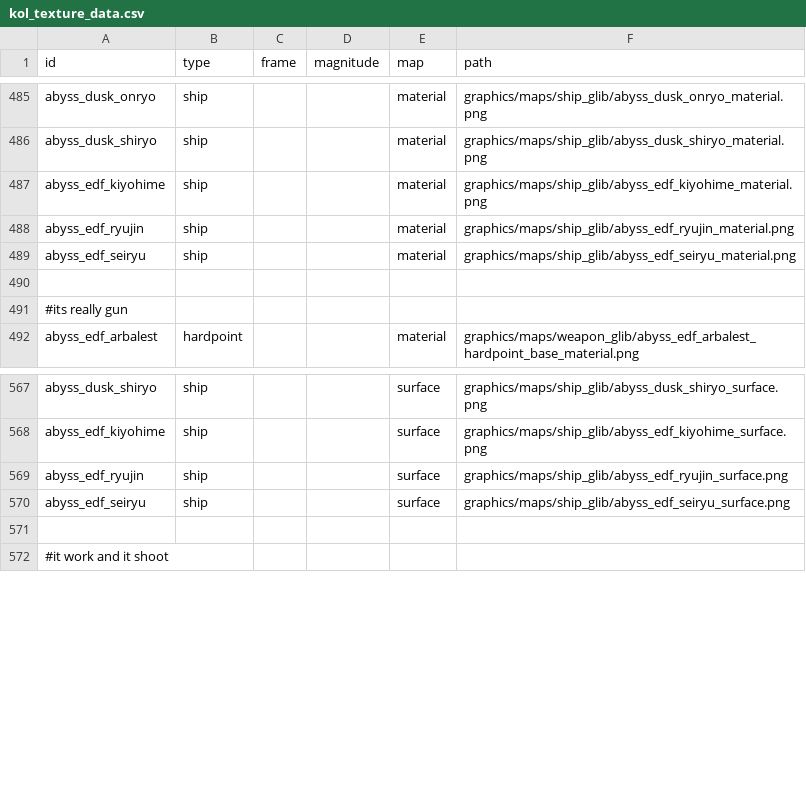
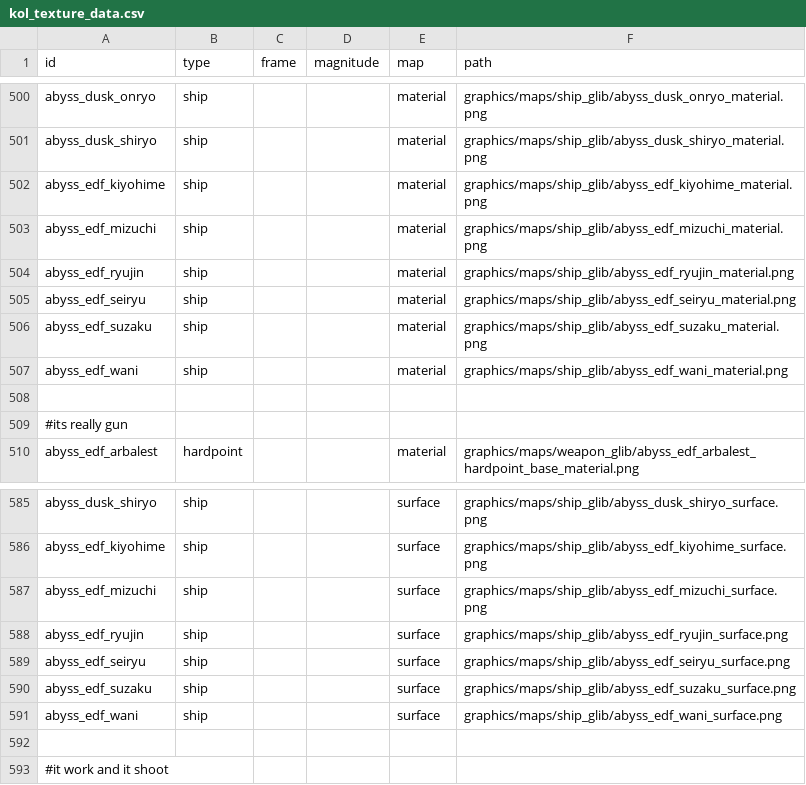
Before and after one commit to Dal-041/Knights_of_Ludd, a CSV file: data/lights/kol_texture_data.csv, drawn as a sheet; only a part is shown, gaps mark what is left out; the diff covers the shown part only.

```diff
--- a/data/lights/kol_texture_data.csv
+++ b/data/lights/kol_texture_data.csv
@@ -487,4 +502,7 @@ abyss_dusk_shiryo,ship,,,material,graphics/maps/ship_glib/abyss_dusk_shiryo_mate
 abyss_edf_kiyohime,ship,,,material,graphics/maps/ship_glib/abyss_edf_kiyohime_material.png
+abyss_edf_mizuchi,ship,,,material,graphics/maps/ship_glib/abyss_edf_mizuchi_material.png
 abyss_edf_ryujin,ship,,,material,graphics/maps/ship_glib/abyss_edf_ryujin_material.png
 abyss_edf_seiryu,ship,,,material,graphics/maps/ship_glib/abyss_edf_seiryu_material.png
+abyss_edf_suzaku,ship,,,material,graphics/maps/ship_glib/abyss_edf_suzaku_material.png
+abyss_edf_wani,ship,,,material,graphics/maps/ship_glib/abyss_edf_wani_material.png
 ,,,,,
@@ -568,4 +586,7 @@ abyss_dusk_shiryo,ship,,,surface,graphics/maps/ship_glib/abyss_dusk_shiryo_surfa
 abyss_edf_kiyohime,ship,,,surface,graphics/maps/ship_glib/abyss_edf_kiyohime_surface.png
+abyss_edf_mizuchi,ship,,,surface,graphics/maps/ship_glib/abyss_edf_mizuchi_surface.png
 abyss_edf_ryujin,ship,,,surface,graphics/maps/ship_glib/abyss_edf_ryujin_surface.png
 abyss_edf_seiryu,ship,,,surface,graphics/maps/ship_glib/abyss_edf_seiryu_surface.png
+abyss_edf_suzaku,ship,,,surface,graphics/maps/ship_glib/abyss_edf_suzaku_surface.png
+abyss_edf_wani,ship,,,surface,graphics/maps/ship_glib/abyss_edf_wani_surface.png
 ,,,,,
```
Also changed, not shown: 15 added rows elsewhere in this file, data/weapons/weapon_data.csv, 1 other file.
